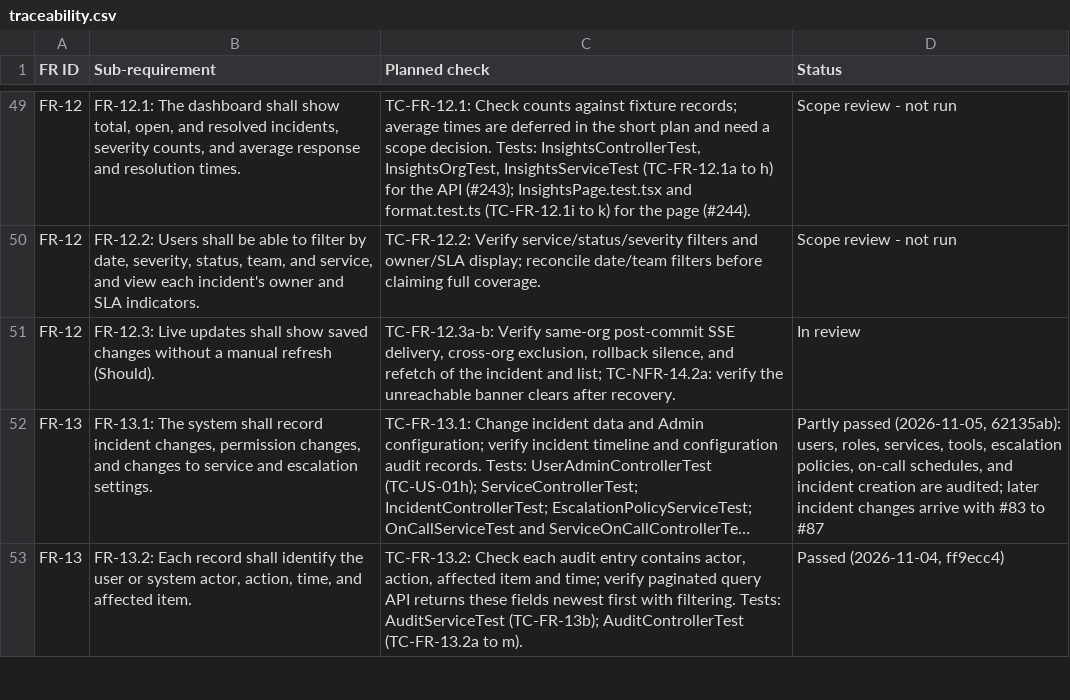
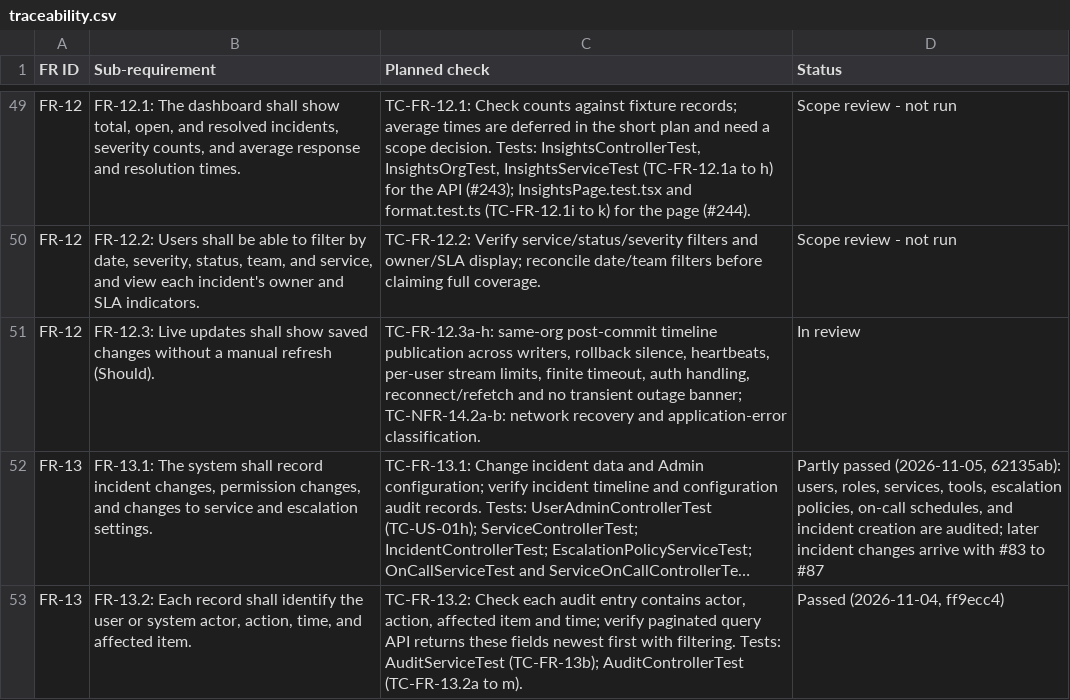
Before and after one commit to Shane07p/DevOps-Incident-Management-System, a CSV file: docs/4-testing/traceability.csv, drawn as a sheet; only a part is shown, gaps mark what is left out; long unchanged cells end in …; the diff names each change by its address in the sheet, - before the commit and + after, or states it on an @@ line.

Commit message:
fix(live-updates): centralize publication and harden stream lifecycle

```diff
--- a/docs/4-testing/traceability.csv
+++ b/docs/4-testing/traceability.csv
-C51 (Planned check): TC-FR-12.3a-b: Verify same-org post-commit SSE delivery, cross-org exclusion, rollback silence, and refetch of the incident and list; TC-NFR-14.2a: verify the unreachable banner clears after recovery.
+C51 (Planned check): TC-FR-12.3a-h: same-org post-commit timeline publication across writers, rollback silence, heartbeats, per-user stream limits, finite timeout, auth handling, reconnect/refetch and no transient outage banner; TC-NFR-14.2a-b: network recovery and application-error classification.
```
Also changed, not shown: 19 other files.
